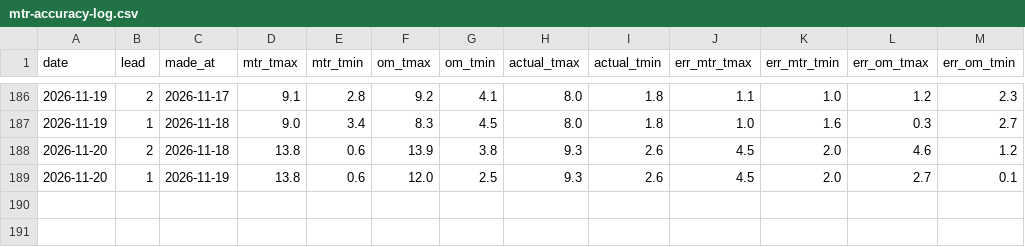
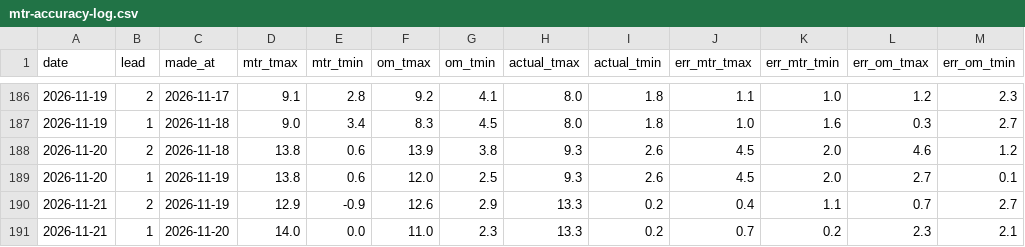
Before and after one commit to ibanezar/weather-station, a CSV file: data/mtr-accuracy-log.csv, drawn as a sheet; only a part is shown, gaps mark what is left out.

```diff
--- a/data/mtr-accuracy-log.csv
+++ b/data/mtr-accuracy-log.csv
@@ -189 +189,3 @@ date,lead,made_at,mtr_tmax,mtr_tmin,om_tmax,om_tmin,actual_tmax,actual_tmin,err_
 2026-11-20,1,2026-11-19,13.8,0.6,12.0,2.5,9.3,2.6,4.5,2.0,2.7,0.1
+2026-11-21,2,2026-11-19,12.9,-0.9,12.6,2.9,13.3,0.2,0.4,1.1,0.7,2.7
+2026-11-21,1,2026-11-20,14.0,0.0,11.0,2.3,13.3,0.2,0.7,0.2,2.3,2.1
```
Also changed, not shown: 8 other files.
